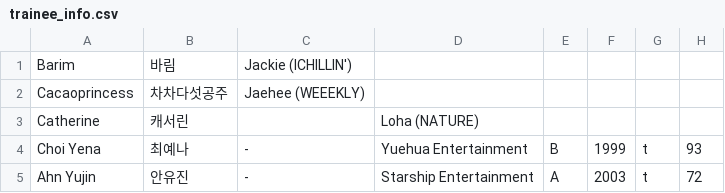
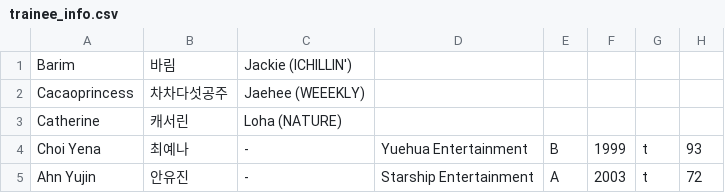
Before and after one commit to s0lar1a/girlsreverse, a CSV file: trainee_info.csv, drawn as a sheet; only a part is shown.

Commit message:
Update trainee_info.csv

```diff
--- a/trainee_info.csv
+++ b/trainee_info.csv
@@ -2,3 +2,3 @@
 "Cacaoprincess","차차다섯공주","Jaehee (WEEEKLY)"
-"Catherine","캐서린","","Loha (NATURE)"
+"Catherine","캐서린","Loha (NATURE)"
 "Choi Yena","최예나","-","Yuehua Entertainment","B","1999","t","93"
```
